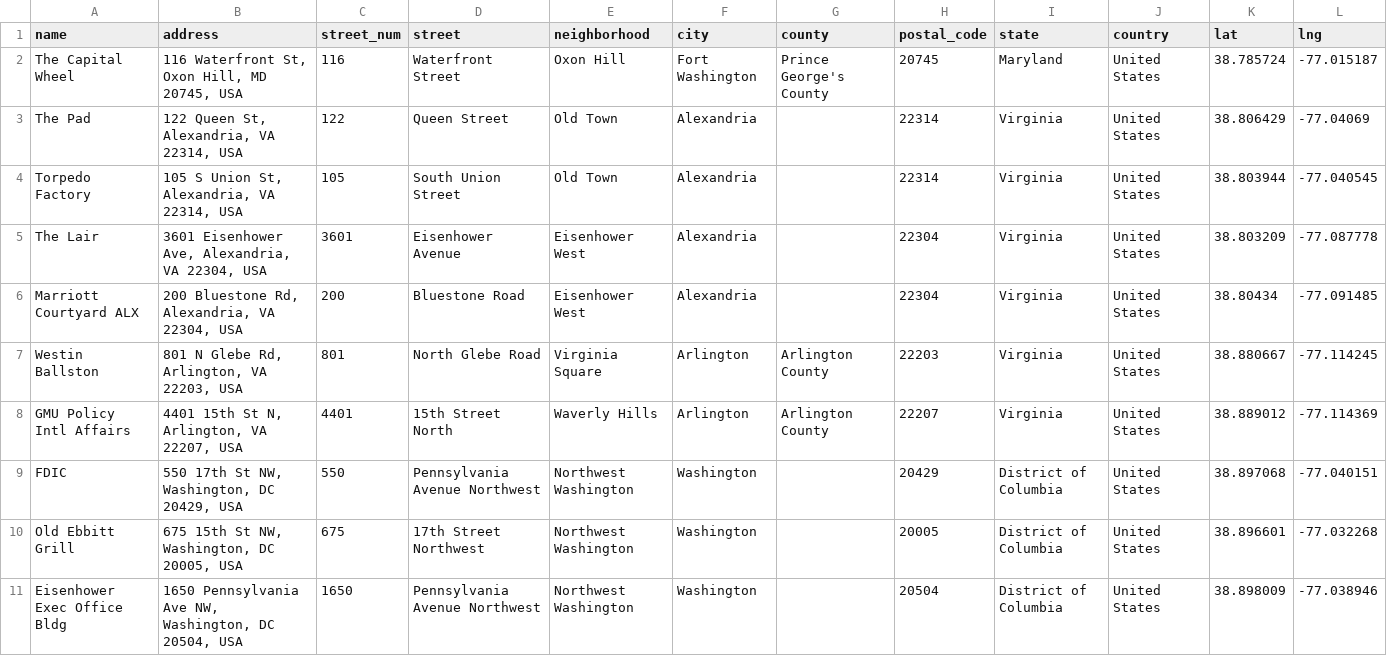
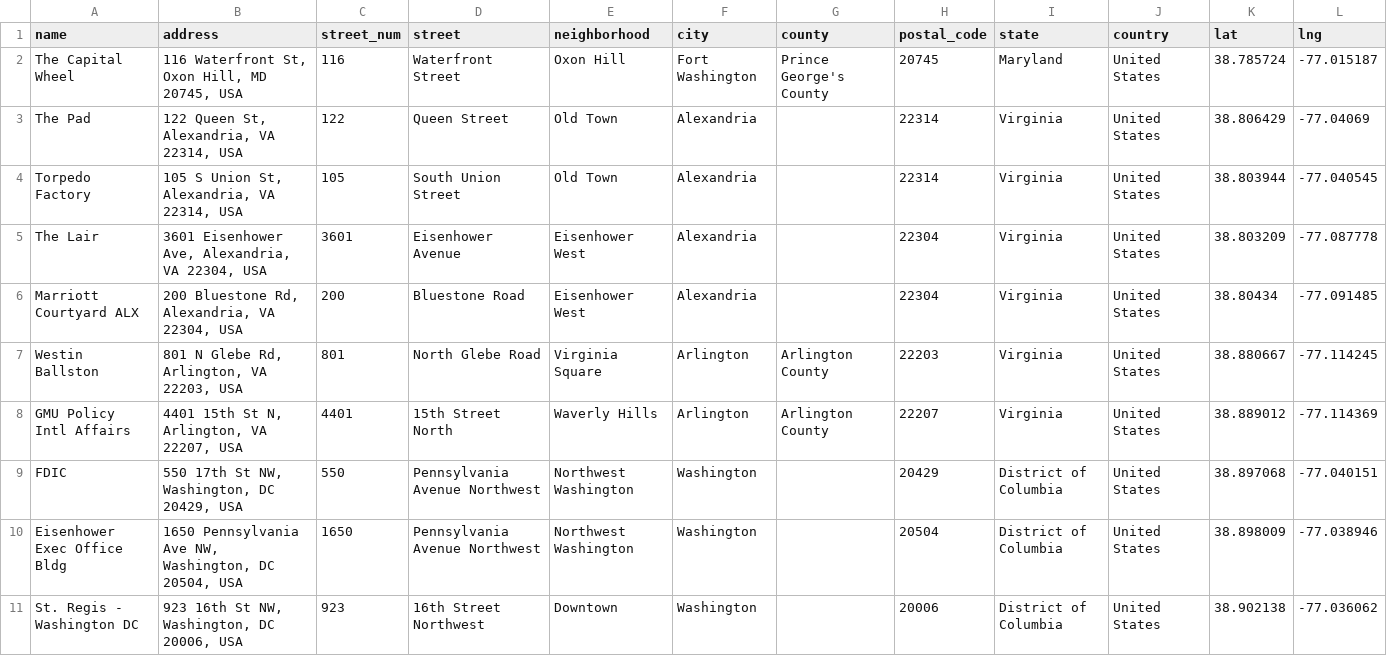
Before and after one commit to JimHaughwout/GADM_DBSCAN, a CSV file: data/points_of_interest.csv, drawn as a sheet; removed rows and columns are numbered as before the commit, all else as after; the diff names each change by its address in the sheet, - before the commit and + after, or states it on an @@ line.

Commit message:
Added mixed neighborhoods in DC

```diff
--- a/data/points_of_interest.csv
+++ b/data/points_of_interest.csv
-row 10: Old Ebbitt Grill | 675 15th St NW, Washington, DC 20005, USA | 675 | 17th Street Northwest | Northwest Washington | Washington |  | 20005 | District of Columbia | United States | 38.896601 | -77.032268
+row 11: St. Regis - Washington DC | 923 16th St NW, Washington, DC 20006, USA | 923 | 16th Street Northwest | Downtown | Washington |  | 20006 | District of Columbia | United States | 38.902138 | -77.036062
```
Also changed, not shown: 2 other files.
